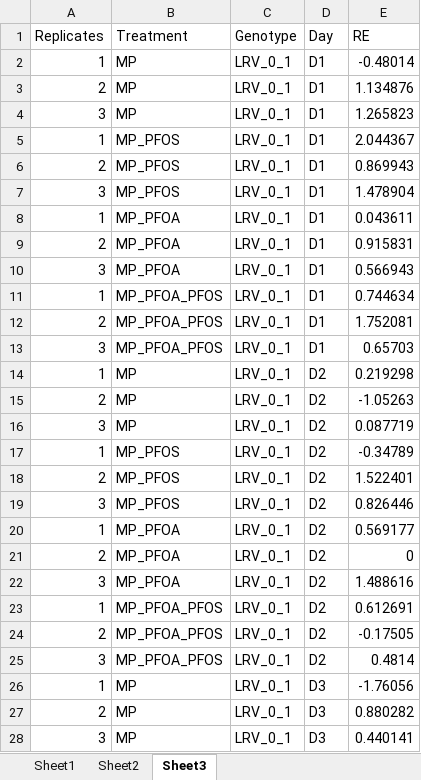
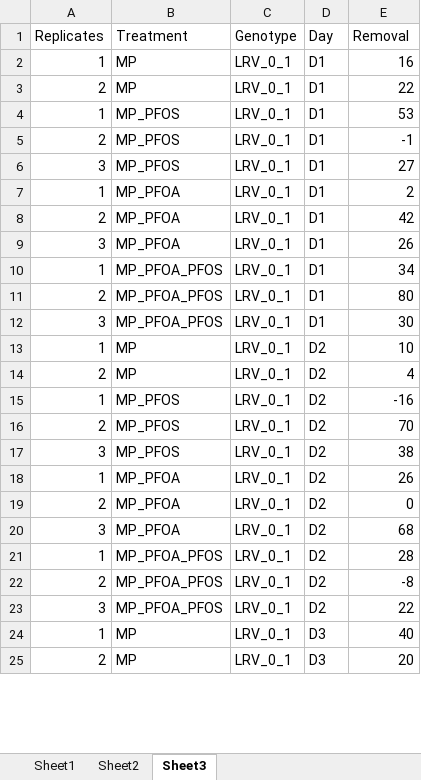
Before and after one commit to madbullahi/DWS, an Excel workbook: MP_data.xlsx, sheet Sheet3, drawn as a sheet; only a part is shown; values as stored, in another font and other column widths than the file's, no cell formats; removed rows and columns are numbered as before the commit, all else as after; the diff covers the shown part only; the diff names each change by its address in the sheet, - before the commit and + after, or states it on an @@ line.

```diff
--- a/MP_data.xlsx (sheet Sheet3)
+++ b/MP_data.xlsx (sheet Sheet3)
-E1: RE
+E1: Removal
-E2 (Removal): -0.48014
+E2 (Removal): 16
-E3 (Removal): 1.134876
+E3 (Removal): 22
-row 4: 3 | MP | LRV_0_1 | D1 | 1.265823
-E4 (Removal): 2.044367
+E4 (Removal): 53
-E5 (Removal): 0.869943
+E5 (Removal): -1
-E6 (Removal): 1.478904
+E6 (Removal): 27
-E7 (Removal): 0.043611
+E7 (Removal): 2
-E8 (Removal): 0.915831
+E8 (Removal): 42
-E9 (Removal): 0.566943
+E9 (Removal): 26
-E10 (Removal): 0.744634
+E10 (Removal): 34
-E11 (Removal): 1.752081
+E11 (Removal): 80
-E12 (Removal): 0.65703
+E12 (Removal): 30
-E13 (Removal): 0.219298
+E13 (Removal): 10
-E14 (Removal): -1.05263
+E14 (Removal): 4
-row 16: 3 | MP | LRV_0_1 | D2 | 0.087719
-E15 (Removal): -0.34789
+E15 (Removal): -16
-E16 (Removal): 1.522401
+E16 (Removal): 70
-E17 (Removal): 0.826446
+E17 (Removal): 38
-E18 (Removal): 0.569177
+E18 (Removal): 26
-E20 (Removal): 1.488616
+E20 (Removal): 68
-E21 (Removal): 0.612691
+E21 (Removal): 28
-E22 (Removal): -0.17505
+E22 (Removal): -8
-E23 (Removal): 0.4814
+E23 (Removal): 22
-E24 (Removal): -1.76056
+E24 (Removal): 40
-E25 (Removal): 0.880282
+E25 (Removal): 20
-row 28: 3 | MP | LRV_0_1 | D3 | 0.440141
```
Also changed, not shown: 5 removed rows and 72 edited cells elsewhere in this sheet, sheet Sheet2, sheet Sheet1, cell formats, formulas that keep their value, MP_ANOVA.xlsx.
